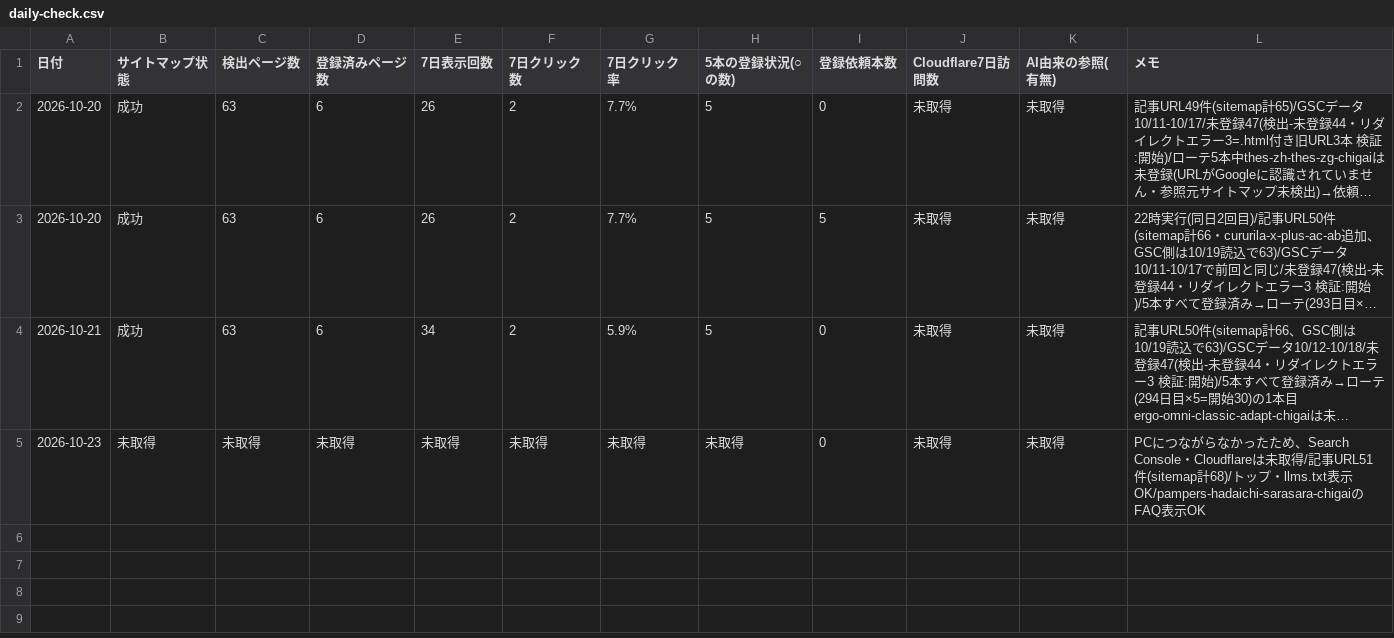
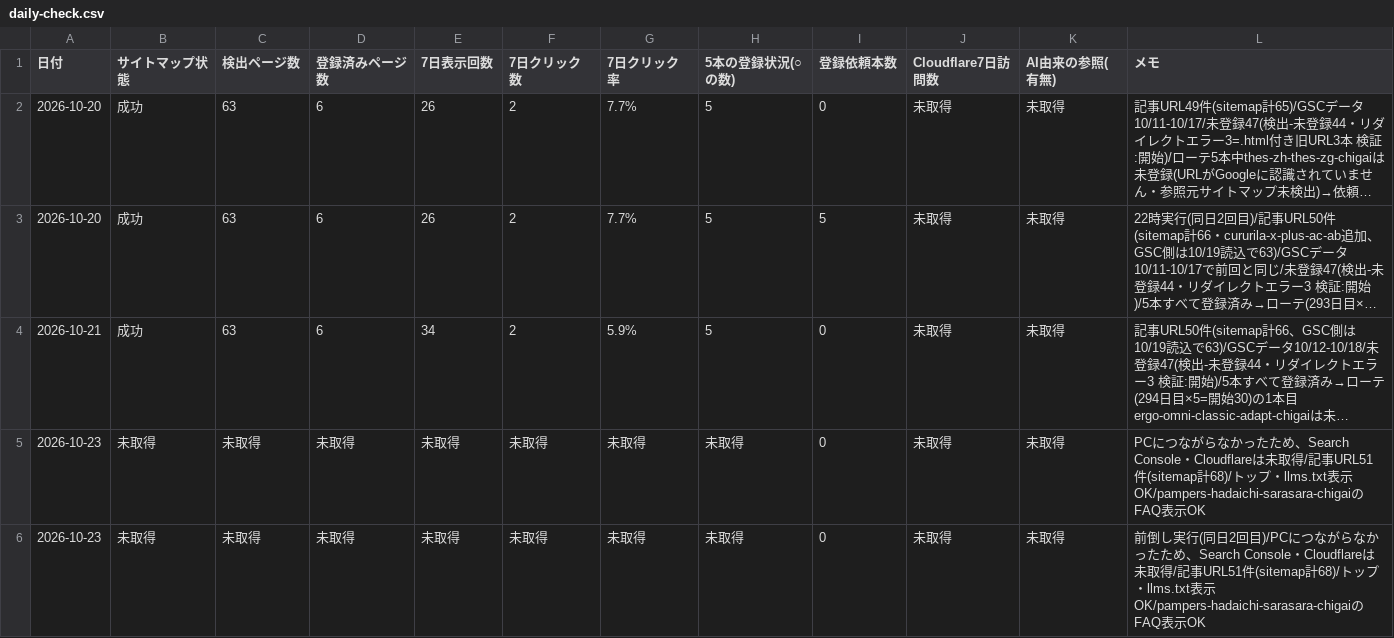
Before and after one commit to toresharetore-blip/osusume-site, a CSV file: reports/daily-check.csv, drawn as a sheet; long unchanged cells end in ….

```diff
--- a/reports/daily-check.csv
+++ b/reports/daily-check.csv
@@ -5 +5,2 @@
 2026-10-23,未取得,未取得,未取得,未取得,未取得,未取得,未取得,0,未取得,未取得,"PCにつながらなかったため、Search Console・Cloudflareは未取得/記事URL51件(sitemap計68)/トップ・llms.txt表示OK/pampers-hadaichi-sarasara-chigaiのFAQ表示OK"
+2026-10-23,未取得,未取得,未取得,未取得,未取得,未取得,未取得,0,未取得,未取得,"前倒し実行(同日2回目)/PCにつながらなかったため、Search Console・Cloudflareは未取得/記事URL51件(sitemap計68)/トップ・llms.txt表示OK/pampers-hadaichi-sarasara-chigaiのFAQ表示OK"
```
